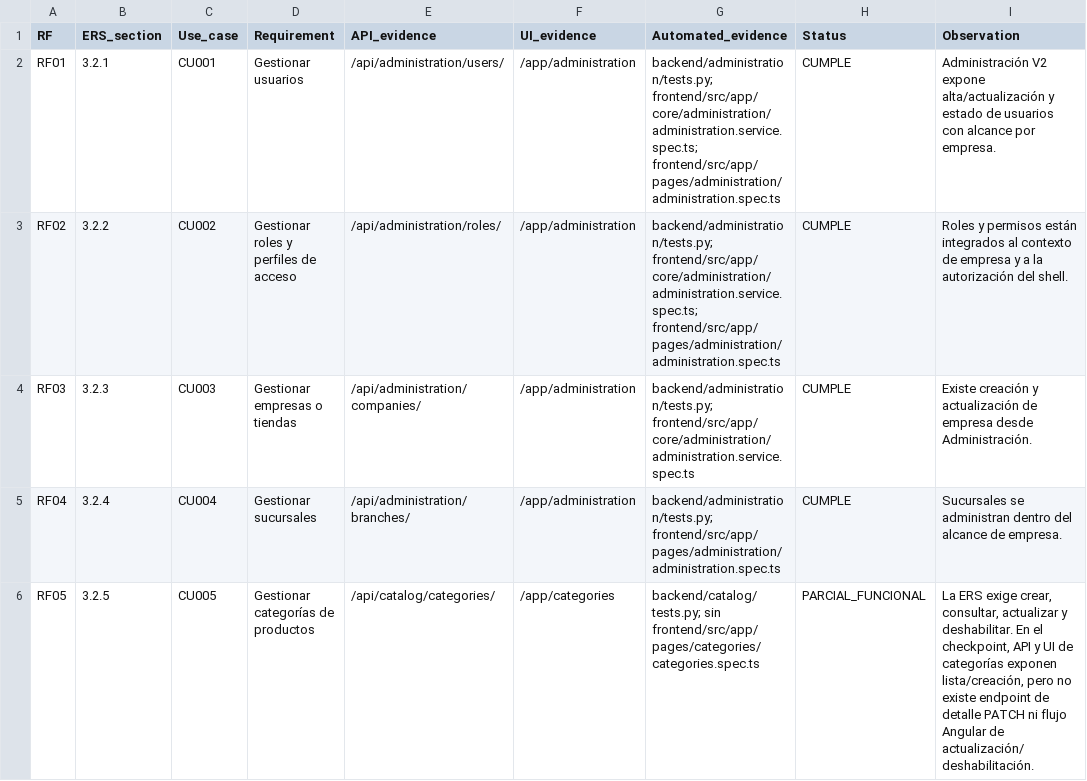
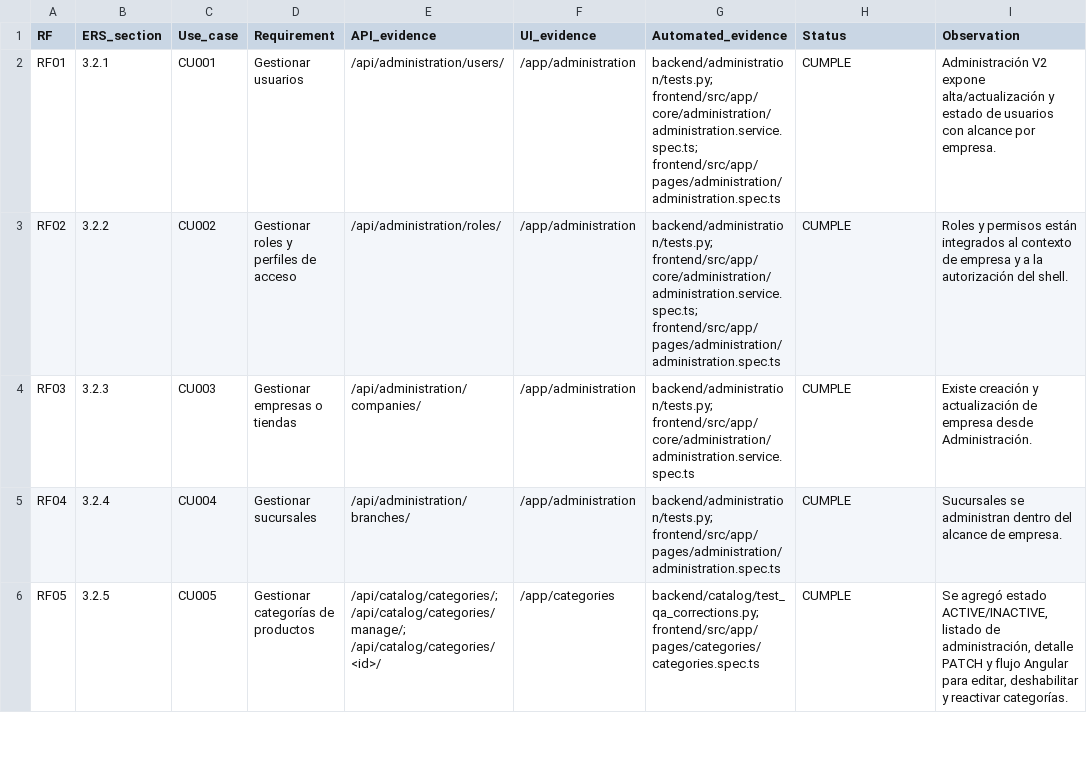
Before and after one commit to FelipeAAC/TuPymeGestiona, a CSV file: docs/qa/RF01_RF26_TRACEABILITY.csv, drawn as a sheet; only a part is shown; the diff covers the shown part only.

Commit message:
fix(qa): close catalog and portal evidence gaps

```diff
--- a/docs/qa/RF01_RF26_TRACEABILITY.csv
+++ b/docs/qa/RF01_RF26_TRACEABILITY.csv
@@ -5,2 +5,2 @@ RF03,3.2.3,CU003,Gestionar empresas o tiendas,/api/administration/companies/,/ap
 RF04,3.2.4,CU004,Gestionar sucursales,/api/administration/branches/,/app/administration,backend/administration/tests.py; frontend/src/app/pages/administration/administration.spec.ts,CUMPLE,Sucursales se administran dentro del alcance de empresa.
-RF05,3.2.5,CU005,Gestionar categorías de productos,/api/catalog/categories/,/app/categories,backend/catalog/tests.py; sin frontend/src/app/pages/categories/categories.spec.ts,PARCIAL_FUNCIONAL,"La ERS exige crear, consultar, actualizar y deshabilitar. En el checkpoint, API y UI de categorías exponen lista/creación, pero no existe endpoint de detalle PATCH ni flujo Angular de actualización/deshabilitación."
+RF05,3.2.5,CU005,Gestionar categorías de productos,/api/catalog/categories/; /api/catalog/categories/manage/; /api/catalog/categories/<id>/,/app/categories,backend/catalog/test_qa_corrections.py; frontend/src/app/pages/categories/categories.spec.ts,CUMPLE,"Se agregó estado ACTIVE/INACTIVE, listado de administración, detalle PATCH y flujo Angular para editar, deshabilitar y reactivar categorías."
```
Also changed, not shown: 8 edited cells elsewhere in this file, 22 other files.
